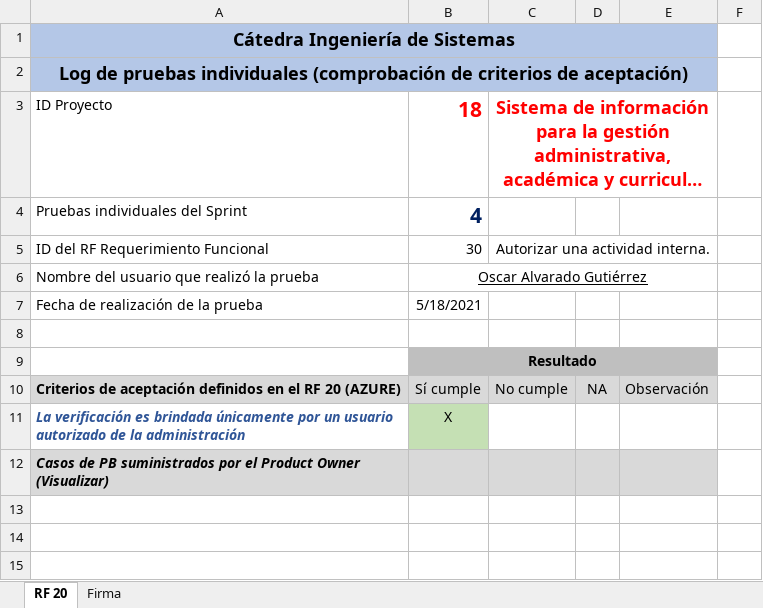
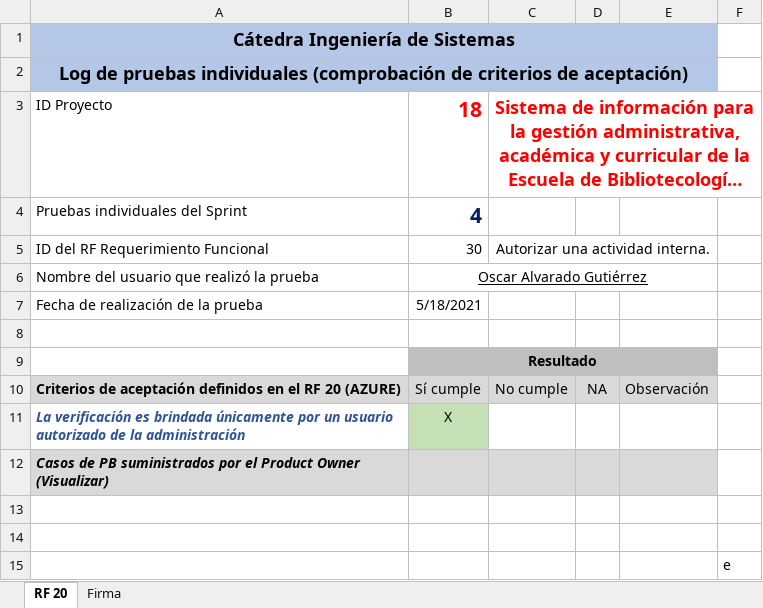
Before and after one commit to foviedog/SIGAB, an Excel workbook: Sprint#5/pruebas individuales Oscar/Log pruebas individuales RF-23.xlsx, sheet RF 20, drawn as a sheet; long unchanged cells end in …; values as stored, in another font and other column widths than the file's, no borders; removed rows and columns are numbered as before the commit, all else as after; the diff names each change by its address in the sheet, - before the commit and + after, or states it on an @@ line.

```diff
--- a/Sprint#5/pruebas individuales Oscar/Log pruebas individuales RF-23.xlsx (sheet RF 20)
+++ b/Sprint#5/pruebas individuales Oscar/Log pruebas individuales RF-23.xlsx (sheet RF 20)
-C3:E3 merged
+C3:F3 merged
+row 13: (empty)
+row 14: (empty)
+row 15:  |  |  |  |  | e
```
Also changed, not shown: charts or pictures, Sprint#5/pruebas individuales Oscar/Log_pruebas_individuales_RF-45.xlsx, Sprint#5/pruebas individuales Oscar/Log_pruebas_individuales_RF-46.xlsx.
